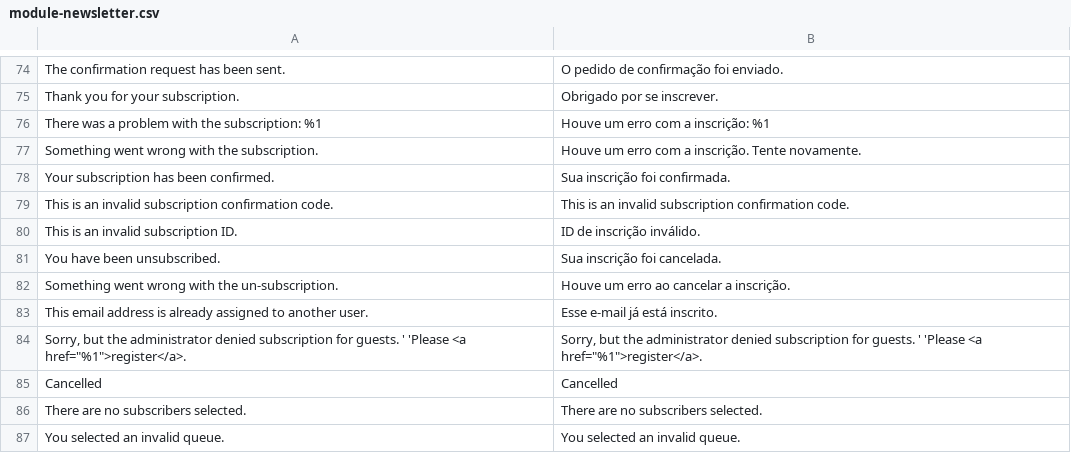
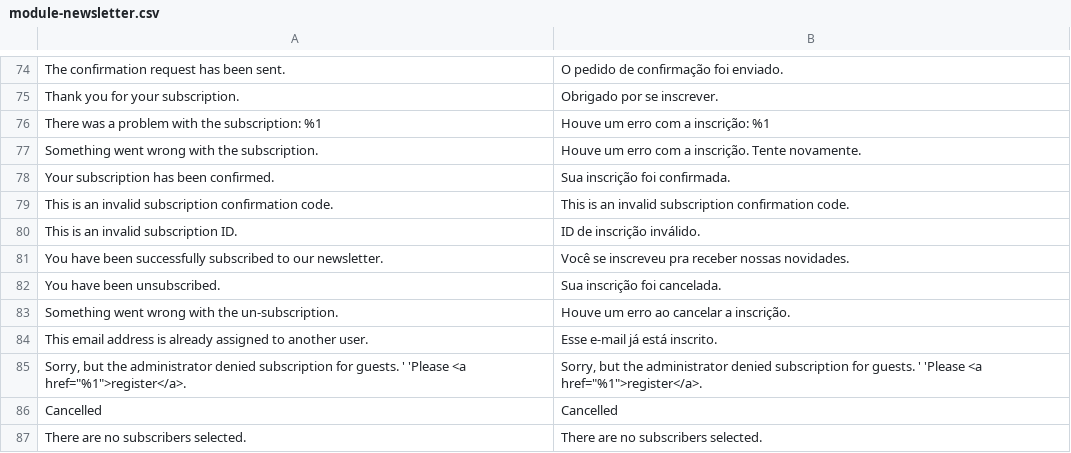
Before and after one commit to Estandarte/Magento2-PT-BR, a CSV file: module-newsletter.csv, drawn as a sheet; only a part is shown, gaps mark what is left out; the shorter side is filled out with more unchanged rows; the diff names each change by its address in the sheet, - before the commit and + after, or states it on an @@ line.

```diff
--- a/module-newsletter.csv
+++ b/module-newsletter.csv
+row 81: You have been successfully subscribed to our newsletter. | Você se inscreveu pra receber nossas novidades.
```
Also changed, not shown: module-checkout.csv, 1 other file.
